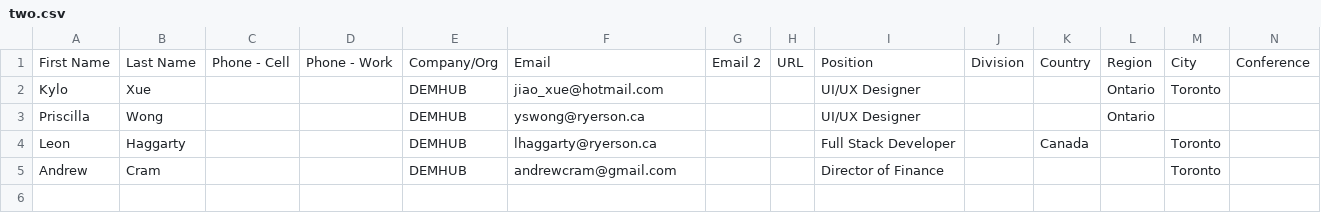
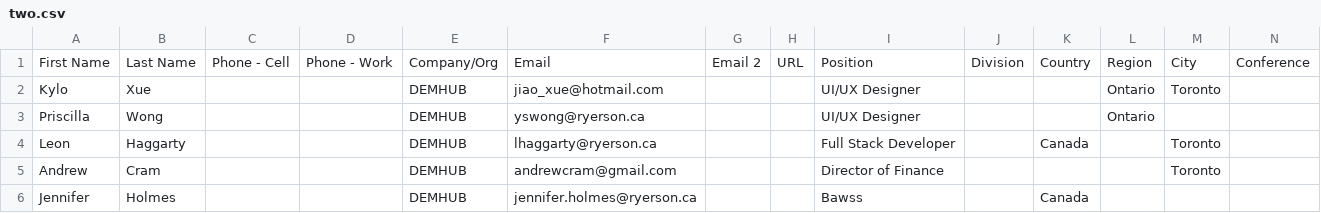
Before and after one commit to 41835478/demhub, a CSV file: database/data/iaem_conference/two.csv, drawn as a sheet; the diff names each change by its address in the sheet, - before the commit and + after, or states it on an @@ line.

```diff
--- a/database/data/iaem_conference/two.csv
+++ b/database/data/iaem_conference/two.csv
+row 6: Jennifer | Holmes |  |  | DEMHUB | jennifer.holmes@ryerson.ca |  |  | Bawss |  | Canada
```
Also changed, not shown: database/data/iaem_conference/one.csv, 28 other files.
